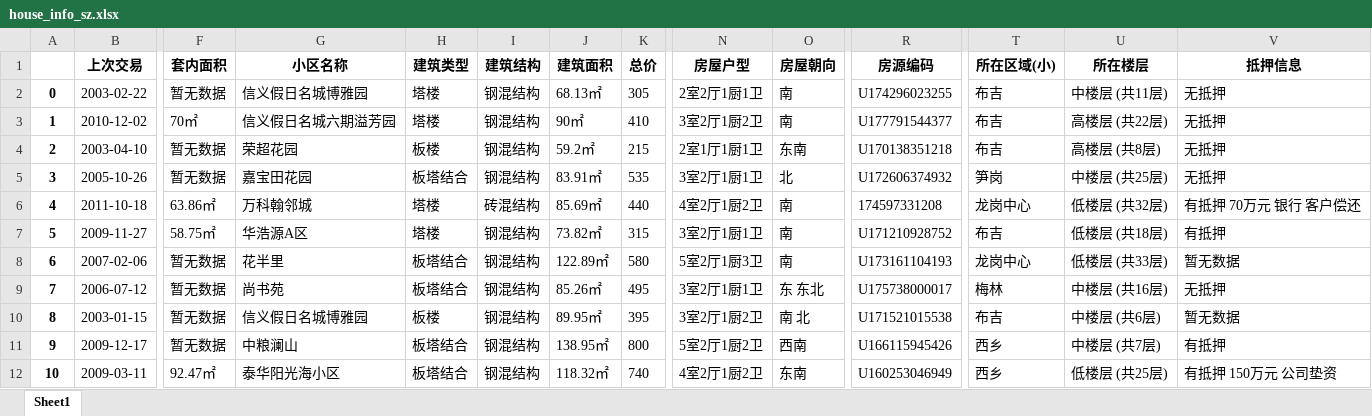
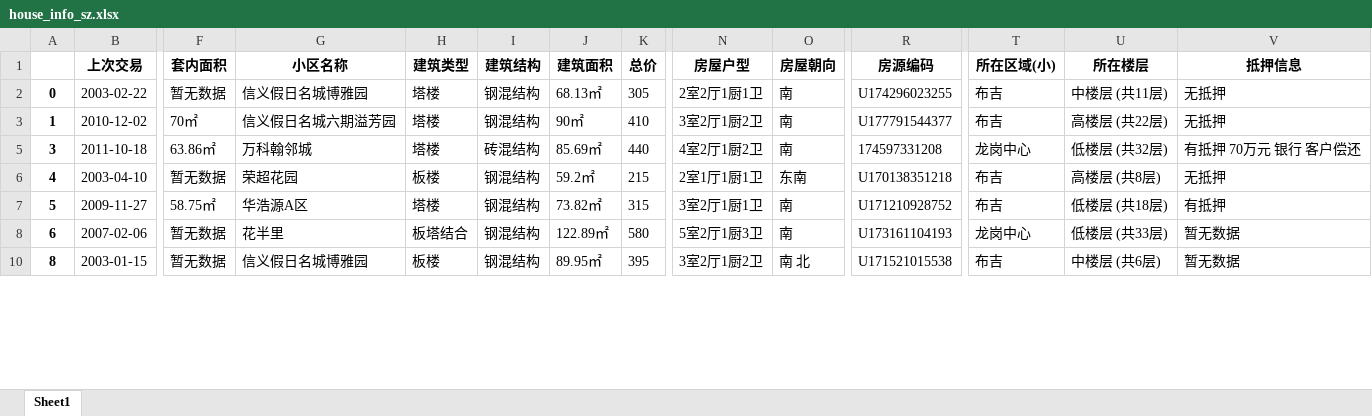
Before and after one commit to steventu27/Practice_project, an Excel workbook: 深圳二手房数据抓取/house_info_sz.xlsx, sheet Sheet1, drawn as a sheet; only a part is shown, gaps mark what is left out; values as stored, in another font and other column widths than the file's, no borders; removed rows and columns are numbered as before the commit, all else as after; rows hold the shown columns only; the diff covers the shown part only; the diff names each change by its address in the sheet, - before the commit and + after, or states it on an @@ line.

Commit message:
update xlsx

```diff
--- a/深圳二手房数据抓取/house_info_sz.xlsx (sheet Sheet1)
+++ b/深圳二手房数据抓取/house_info_sz.xlsx (sheet Sheet1)
-row 4: 2 | 2003-04-10 | 暂无数据 | 荣超花园 | 板楼 | 钢混结构 | 59.2㎡ | 215 | 2室1厅1厨1卫 | 东南 | U170138351218 | 布吉 | 高楼层 (共8层) | 无抵押
-B5 (上次交易): 2005-10-26
+B5 (上次交易): 2011-10-18
-F5 (套内面积): 暂无数据
+F5 (套内面积): 63.86㎡
-G5 (小区名称): 嘉宝田花园
+G5 (小区名称): 万科翰邻城
-H5 (建筑类型): 板塔结合
+H5 (建筑类型): 塔楼
-I5 (建筑结构): 钢混结构
+I5 (建筑结构): 砖混结构
-J5 (建筑面积): 83.91㎡
+J5 (建筑面积): 85.69㎡
-K5 (总价): 535
+K5 (总价): 440
-N5 (房屋户型): 3室2厅1厨1卫
+N5 (房屋户型): 4室2厅1厨2卫
-O5 (房屋朝向): 北
+O5 (房屋朝向): 南
-R5 (房源编码): U172606374932
+R5 (房源编码): 174597331208
-T5 (所在区域(小)): 笋岗
+T5 (所在区域(小)): 龙岗中心
-U5 (所在楼层): 中楼层 (共25层)
+U5 (所在楼层): 低楼层 (共32层)
-V5 (抵押信息): 无抵押
+V5 (抵押信息): 有抵押 70万元 银行 客户偿还
-B6 (上次交易): 2011-10-18
+B6 (上次交易): 2003-04-10
-F6 (套内面积): 63.86㎡
+F6 (套内面积): 暂无数据
-G6 (小区名称): 万科翰邻城
+G6 (小区名称): 荣超花园
-H6 (建筑类型): 塔楼
+H6 (建筑类型): 板楼
-I6 (建筑结构): 砖混结构
+I6 (建筑结构): 钢混结构
-J6 (建筑面积): 85.69㎡
+J6 (建筑面积): 59.2㎡
-K6 (总价): 440
+K6 (总价): 215
-N6 (房屋户型): 4室2厅1厨2卫
+N6 (房屋户型): 2室1厅1厨1卫
-O6 (房屋朝向): 南
+O6 (房屋朝向): 东南
-R6 (房源编码): 174597331208
+R6 (房源编码): U170138351218
-T6 (所在区域(小)): 龙岗中心
+T6 (所在区域(小)): 布吉
-U6 (所在楼层): 低楼层 (共32层)
+U6 (所在楼层): 高楼层 (共8层)
-V6 (抵押信息): 有抵押 70万元 银行 客户偿还
+V6 (抵押信息): 无抵押
@@ row 9 hidden: 7 | 2006-07-12 | 暂无数据 | 尚书苑 | 板塔结合 | 钢混结构 | 85.26㎡ | 495 | 3室2厅1厨1卫 | 东 东北 | U175738000017 | 梅林 | 中楼层 (共16层) | 无抵押 @@
@@ row 11 hidden: 9 | 2009-12-17 | 暂无数据 | 中粮澜山 | 板塔结合 | 钢混结构 | 138.95㎡ | 800 | 5室2厅1厨2卫 | 西南 | U166115945426 | 西乡 | 中楼层 (共7层) | 有抵押 @@
@@ row 12 hidden: 10 | 2009-03-11 | 92.47㎡ | 泰华阳光海小区 | 板塔结合 | 钢混结构 | 118.32㎡ | 740 | 4室2厅1厨2卫 | 东南 | U160253046949 | 西乡 | 低楼层 (共25层) | 有抵押 150万元 公司垫资 @@
```
Also changed, not shown: 5 added rows, 5 removed rows, 8 hidden or unhidden rows and 63 edited cells elsewhere in this sheet, hidden cells.
